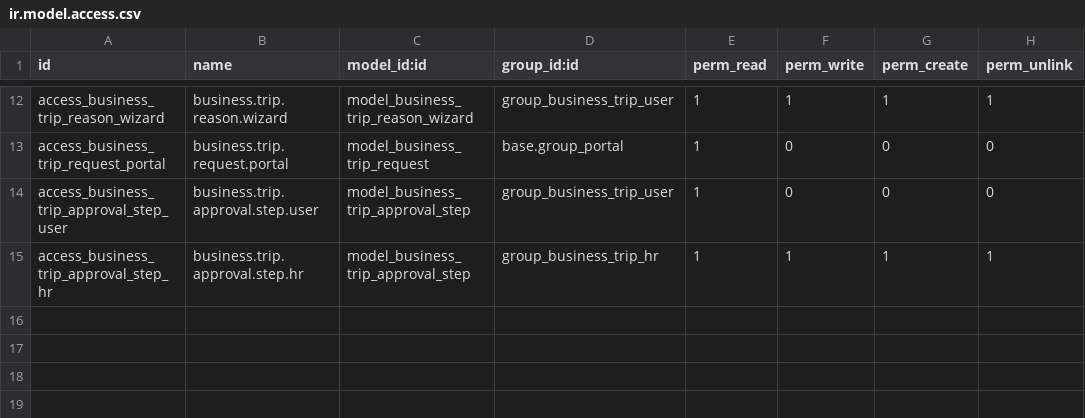
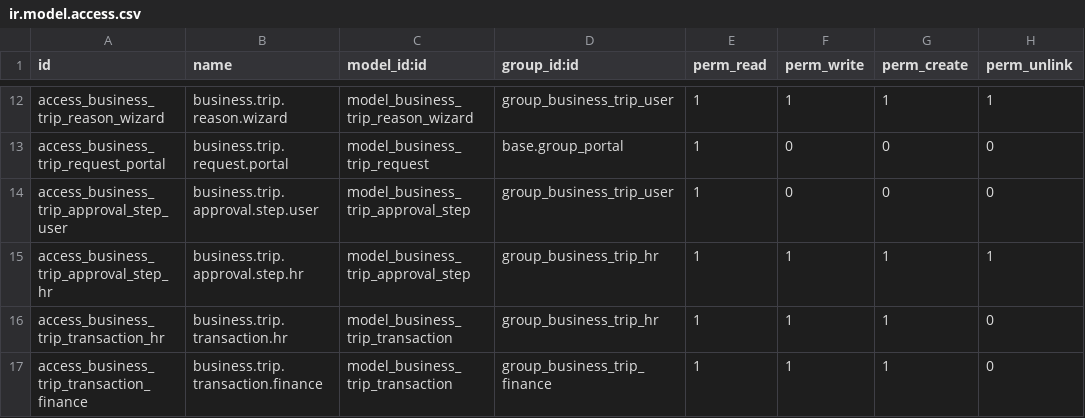
Before and after one commit to naizu19/Python-Development, a CSV file: business_trip_request/security/ir.model.access.csv, drawn as a sheet; only a part is shown, gaps mark what is left out.

```diff
--- a/business_trip_request/security/ir.model.access.csv
+++ b/business_trip_request/security/ir.model.access.csv
@@ -15 +15,3 @@ access_business_trip_approval_step_user,business.trip.approval.step.user,model_b
 access_business_trip_approval_step_hr,business.trip.approval.step.hr,model_business_trip_approval_step,group_business_trip_hr,1,1,1,1
+access_business_trip_transaction_hr,business.trip.transaction.hr,model_business_trip_transaction,group_business_trip_hr,1,1,1,0
+access_business_trip_transaction_finance,business.trip.transaction.finance,model_business_trip_transaction,group_business_trip_finance,1,1,1,0
```
Also changed, not shown: 11 other files.
